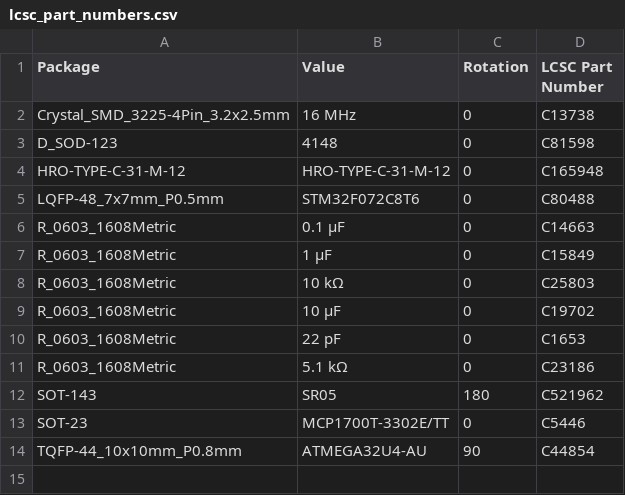
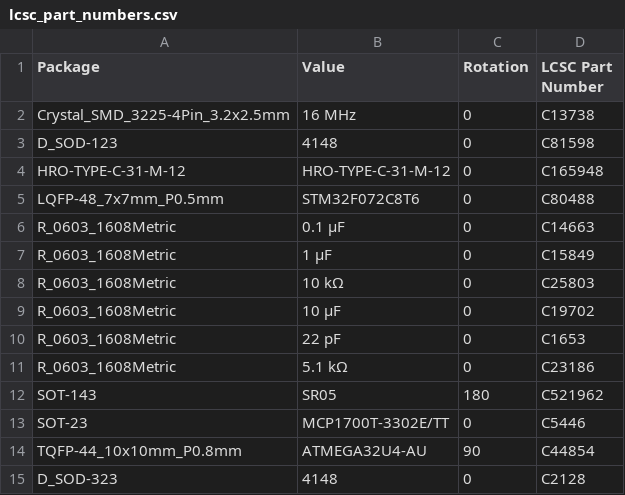
Before and after one commit to kleinpa/flitter, a CSV file: mk3/routed/lcsc_part_numbers.csv, drawn as a sheet; the diff names each change by its address in the sheet, - before the commit and + after, or states it on an @@ line.

```diff
--- a/mk3/routed/lcsc_part_numbers.csv
+++ b/mk3/routed/lcsc_part_numbers.csv
+row 15: D_SOD-323 | 4148 | 0 | C2128
```
Also changed, not shown: 9 other files.
